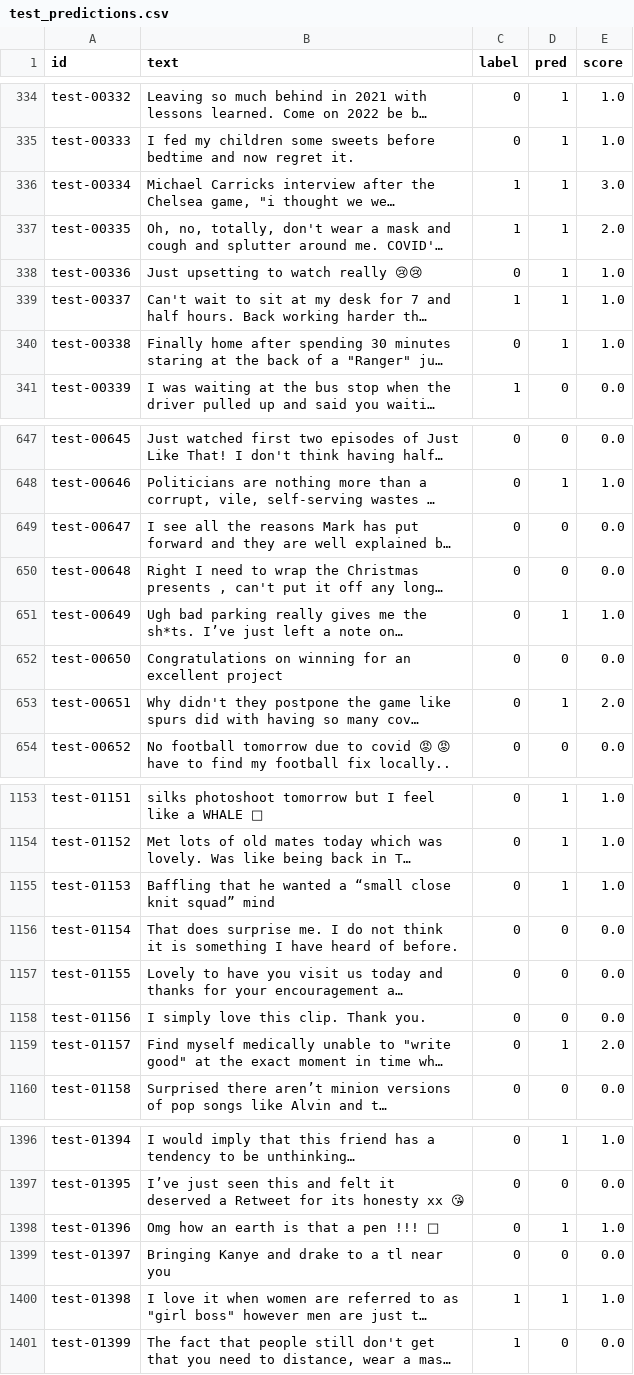
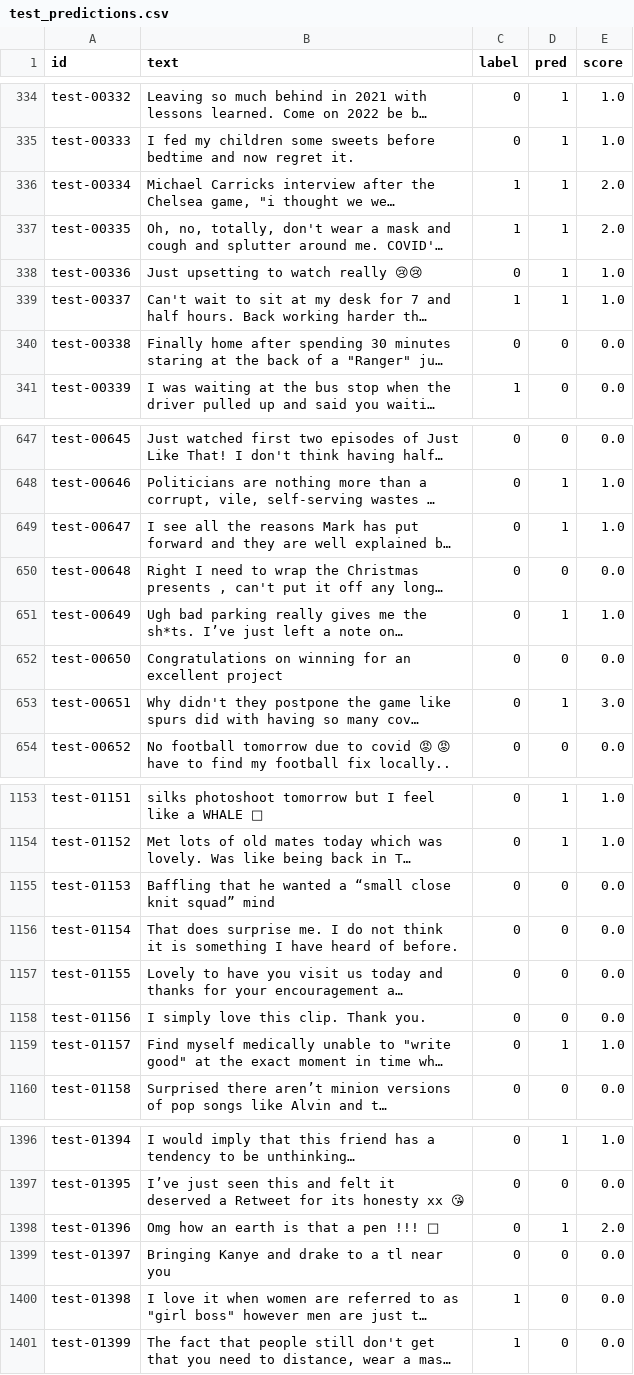
Before and after one commit to dirizhablik/nlp-final-project, a CSV file: results/rule/test_predictions.csv, drawn as a sheet; only a part is shown, gaps mark what is left out; long unchanged cells end in …; the diff covers the shown part only; the diff names each change by its address in the sheet, - before the commit and + after, or states it on an @@ line.

```diff
--- a/results/rule/test_predictions.csv
+++ b/results/rule/test_predictions.csv
-E336 (score): 3.0
+E336 (score): 2.0
-D340 (pred): 1
+D340 (pred): 0
-E340 (score): 1.0
+E340 (score): 0.0
-D649 (pred): 0
+D649 (pred): 1
-E649 (score): 0.0
+E649 (score): 1.0
-E653 (score): 2.0
+E653 (score): 3.0
-D1155 (pred): 1
+D1155 (pred): 0
-E1155 (score): 1.0
+E1155 (score): 0.0
-E1159 (score): 2.0
+E1159 (score): 1.0
-E1398 (score): 1.0
+E1398 (score): 2.0
-D1400 (pred): 1
+D1400 (pred): 0
-E1400 (score): 1.0
+E1400 (score): 0.0
```
Also changed, not shown: 118 edited cells elsewhere in this file, results/rule/val_predictions.csv, results/tfidf/test_predictions.csv, 24 other files.
